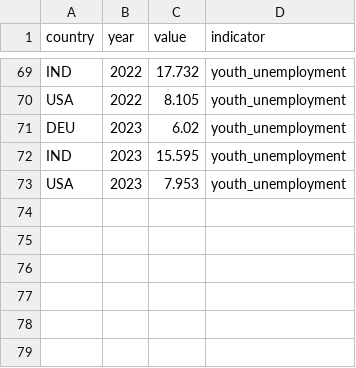
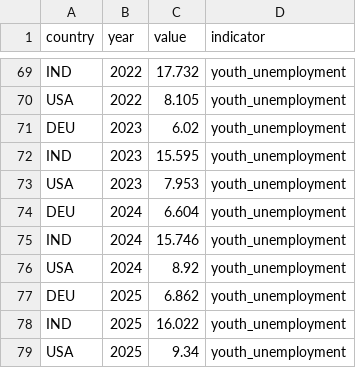
Before and after one commit to siddarth-bantula/global-labor-market-analytics, a CSV file: data/raw/youth_unemployment.csv, drawn as a sheet; only a part is shown, gaps mark what is left out; the diff names each change by its address in the sheet, - before the commit and + after, or states it on an @@ line.

```diff
--- a/data/raw/youth_unemployment.csv
+++ b/data/raw/youth_unemployment.csv
+row 74: DEU | 2024 | 6.604 | youth_unemployment
+row 75: IND | 2024 | 15.746 | youth_unemployment
+row 76: USA | 2024 | 8.92 | youth_unemployment
+row 77: DEU | 2025 | 6.862 | youth_unemployment
+row 78: IND | 2025 | 16.022 | youth_unemployment
+row 79: USA | 2025 | 9.34 | youth_unemployment
```
Also changed, not shown: data/raw/employment_ratio.csv, data/raw/female_participation.csv, 5 other files.
